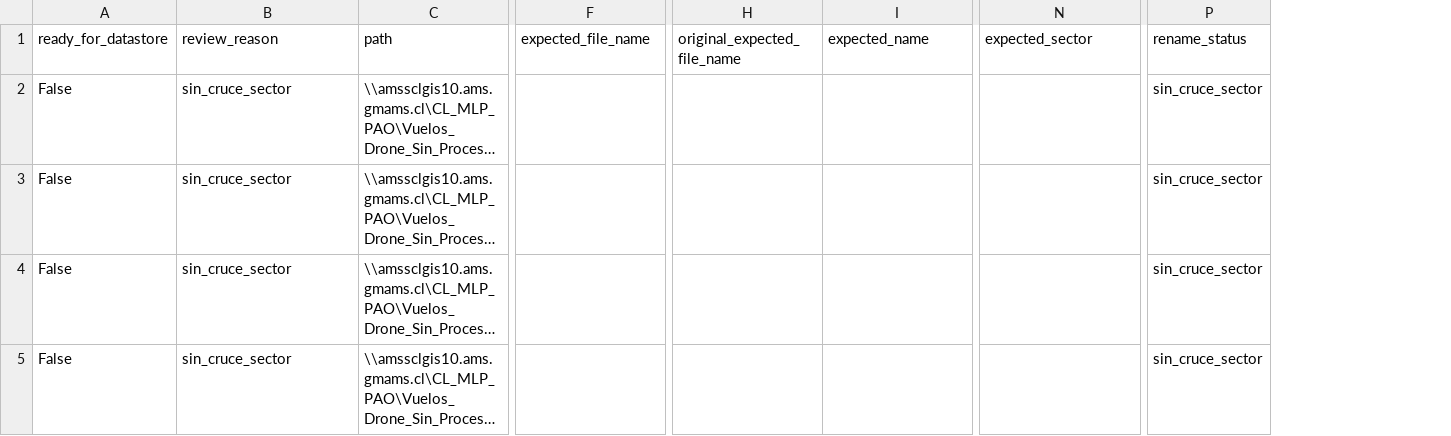
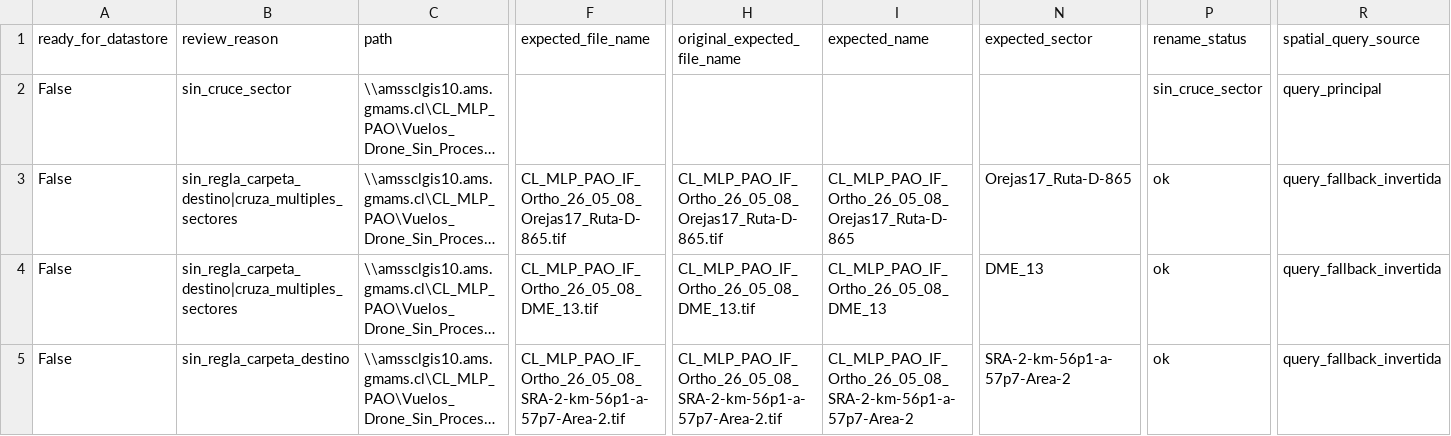
Before and after one commit to LeonelRiveroEsri/amsa-pao-geosupport, a CSV file: flujo_geosupport_etapas/outputs/etapa_01_preparar_paths_datastore/05_review_required.csv, drawn as a sheet; only a part is shown, gaps mark what is left out; long unchanged cells end in …; the diff covers the shown part only; the diff names each change by its address in the sheet, - before the commit and + after, or states it on an @@ line.

```diff
--- a/flujo_geosupport_etapas/outputs/etapa_01_preparar_paths_datastore/05_review_required.csv
+++ b/flujo_geosupport_etapas/outputs/etapa_01_preparar_paths_datastore/05_review_required.csv
+column R (spatial_query_source), rows 2-5: query_principal | query_fallback_invertida | query_fallback_invertida | query_fallback_invertida
-B3:B4 (review_reason): sin_cruce_sector
+B3:B4 (review_reason): sin_regla_carpeta_destino|cruza_multiples_sectores
-F3 (expected_file_name): (empty)
+F3 (expected_file_name): CL_MLP_PAO_IF_Ortho_26_05_08_Orejas17_Ruta-D-865.tif
-H3 (original_expected_file_name): (empty)
+H3 (original_expected_file_name): CL_MLP_PAO_IF_Ortho_26_05_08_Orejas17_Ruta-D-865.tif
-I3 (expected_name): (empty)
+I3 (expected_name): CL_MLP_PAO_IF_Ortho_26_05_08_Orejas17_Ruta-D-865
-N3 (expected_sector): (empty)
+N3 (expected_sector): Orejas17_Ruta-D-865
-P3:P5 (rename_status): sin_cruce_sector
+P3:P5 (rename_status): ok
-F4 (expected_file_name): (empty)
+F4 (expected_file_name): CL_MLP_PAO_IF_Ortho_26_05_08_DME_13.tif
-H4 (original_expected_file_name): (empty)
+H4 (original_expected_file_name): CL_MLP_PAO_IF_Ortho_26_05_08_DME_13.tif
-I4 (expected_name): (empty)
+I4 (expected_name): CL_MLP_PAO_IF_Ortho_26_05_08_DME_13
-N4 (expected_sector): (empty)
+N4 (expected_sector): DME_13
-B5 (review_reason): sin_cruce_sector
+B5 (review_reason): sin_regla_carpeta_destino
-F5 (expected_file_name): (empty)
+F5 (expected_file_name): CL_MLP_PAO_IF_Ortho_26_05_08_SRA-2-km-56p1-a-57p7-Area-2.tif
-H5 (original_expected_file_name): (empty)
+H5 (original_expected_file_name): CL_MLP_PAO_IF_Ortho_26_05_08_SRA-2-km-56p1-a-57p7-Area-2.tif
-I5 (expected_name): (empty)
+I5 (expected_name): CL_MLP_PAO_IF_Ortho_26_05_08_SRA-2-km-56p1-a-57p7-Area-2
-N5 (expected_sector): (empty)
+N5 (expected_sector): SRA-2-km-56p1-a-57p7-Area-2
```
Also changed, not shown: 54 edited cells elsewhere in this file, flujo_geosupport_etapas/outputs/etapa_01_preparar_paths_datastore/00_summary.csv, flujo_geosupport_etapas/outputs/etapa_01_preparar_paths_datastore/02_spatial_matches.csv, 19 other files.
